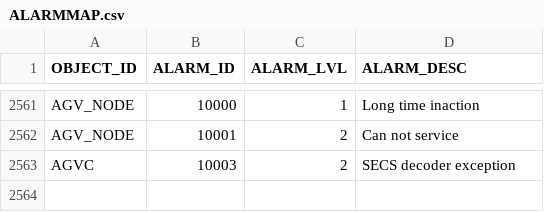
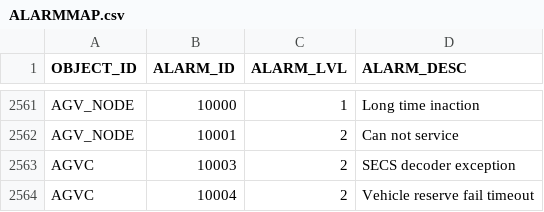
Before and after one commit to AK0-Leopard/AutomationGuiderVehicleControl_AUO_1.2.0, a CSV file: BCWinForm/Config/NORTH_INNOLUX/CSV/ALARMMAP.csv, drawn as a sheet; only a part is shown, gaps mark what is left out.

```diff
--- a/BCWinForm/Config/NORTH_INNOLUX/CSV/ALARMMAP.csv
+++ b/BCWinForm/Config/NORTH_INNOLUX/CSV/ALARMMAP.csv
@@ -2563 +2563,2 @@ AGV_NODE,10001,2,Can not service
 AGVC,10003,2,SECS decoder exception
+AGVC,10004,2,Vehicle reserve fail timeout
```
Also changed, not shown: 5 other files.
